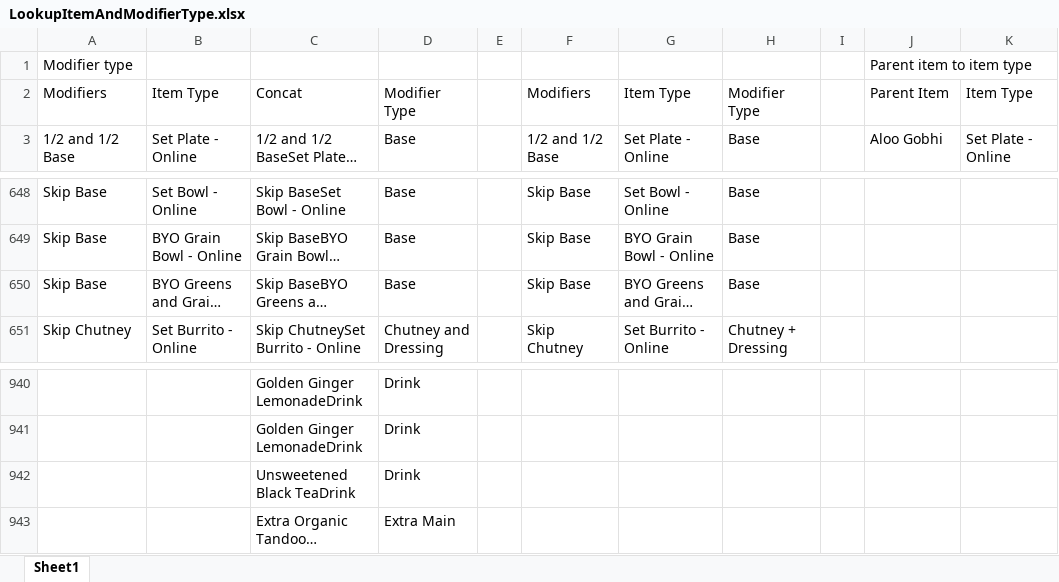
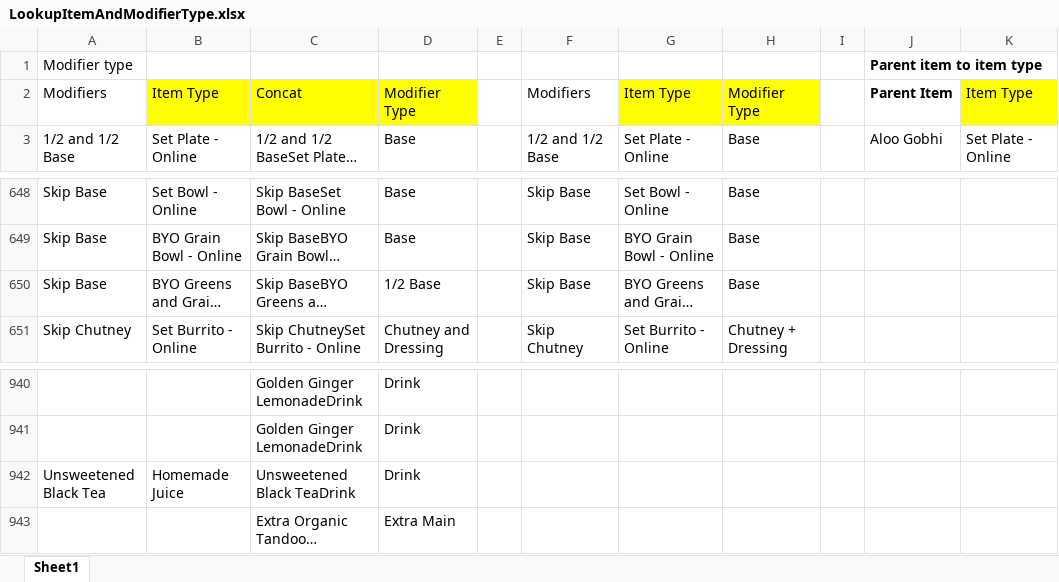
Before and after one commit to anushkaagrawalint-stack/PMIX-Pipeline, an Excel workbook: Data/LookupData/LookupItemAndModifierType.xlsx, sheet Sheet1, drawn as a sheet; only a part is shown, gaps mark what is left out; long unchanged cells end in …; values as stored, in another font and other column widths than the file's, no borders; the diff covers the shown part only; the diff names each change by its address in the sheet, - before the commit and + after, or states it on an @@ line.

```diff
--- a/Data/LookupData/LookupItemAndModifierType.xlsx (sheet Sheet1)
+++ b/Data/LookupData/LookupItemAndModifierType.xlsx (sheet Sheet1)
-J1:J2 bold: off
+J1:J2 bold: on
-B2:D2 fill: none
+B2:D2 fill: #FFFF00
-G2:H2 fill: none
+G2:H2 fill: #FFFF00
-K2 fill: none
+K2 fill: #FFFF00
-D650: Base
+D650: 1/2 Base
-A942: (empty)
+A942: Unsweetened Black Tea
-B942: (empty)
+B942: Homemade Juice
```
Also changed, not shown: 35 added rows, 30 removed rows, 8 edited cells and cell formats elsewhere in this sheet, Data/LookupData/LookupMenuBreakdown.xlsx, 2 other files.
